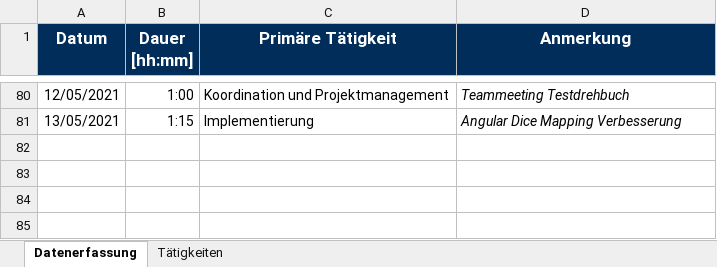
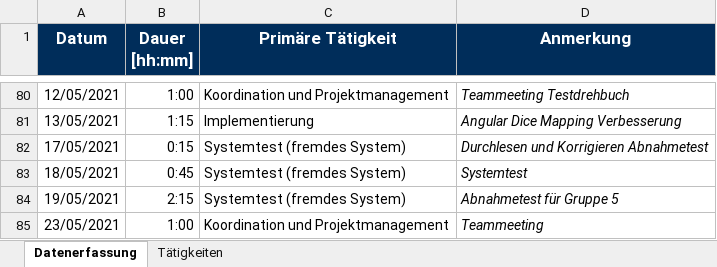
Before and after one commit to Hegl1/SE_2021_g4t3, an Excel workbook: docs/timetracking/Zeitaufzeichnung_Thalmann_Matthias.xlsx, sheet Datenerfassung, drawn as a sheet; only a part is shown, gaps mark what is left out; values as stored, in another font and other column widths than the file's, no borders; the diff names each change by its address in the sheet, - before the commit and + after, or states it on an @@ line.

Commit message:
docs(timetracking): updated timetracking

```diff
--- a/docs/timetracking/Zeitaufzeichnung_Thalmann_Matthias.xlsx (sheet Datenerfassung)
+++ b/docs/timetracking/Zeitaufzeichnung_Thalmann_Matthias.xlsx (sheet Datenerfassung)
+row 82: 17/05/2021 | 0:15 | Systemtest (fremdes System) | Durchlesen und Korrigieren Abnahmetest
+row 83: 18/05/2021 | 0:45 | Systemtest (fremdes System) | Systemtest
+row 84: 19/05/2021 | 2:15 | Systemtest (fremdes System) | Abnahmetest für Gruppe 5
+row 85: 23/05/2021 | 1:00 | Koordination und Projektmanagement | Teammeeting
```
